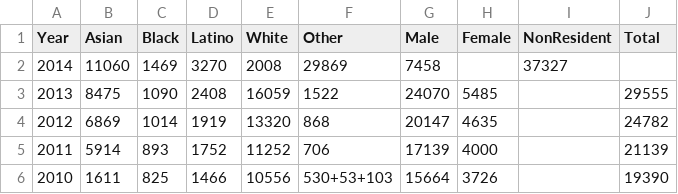
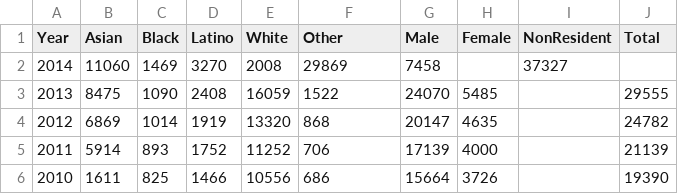
Before and after one commit to tanvimehta/info5100-proj2, a CSV file: Data/ap-stats.csv, drawn as a sheet.

```diff
--- a/Data/ap-stats.csv
+++ b/Data/ap-stats.csv
@@ -5,2 +5,2 @@ Year,Asian,Black,Latino,White,Other,Male,Female,NonResident,Total
 2011,5914,893,1752,11252,706,17139,4000,,21139
-2010,1611,825,1466,10556,530+53+103,15664,3726,,19390
+2010,1611,825,1466,10556,686,15664,3726,,19390
```
Also changed, not shown: 1 other file.
